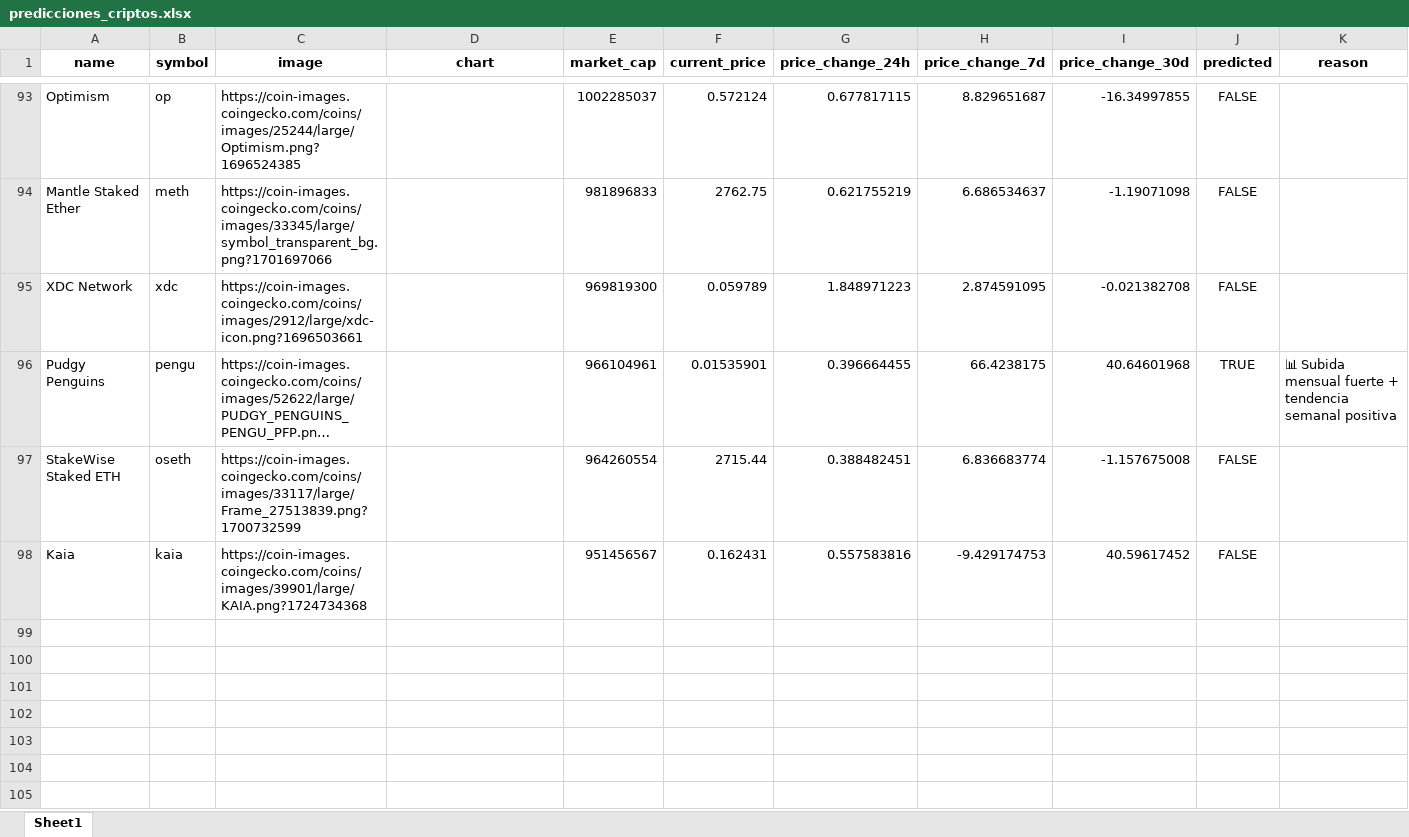
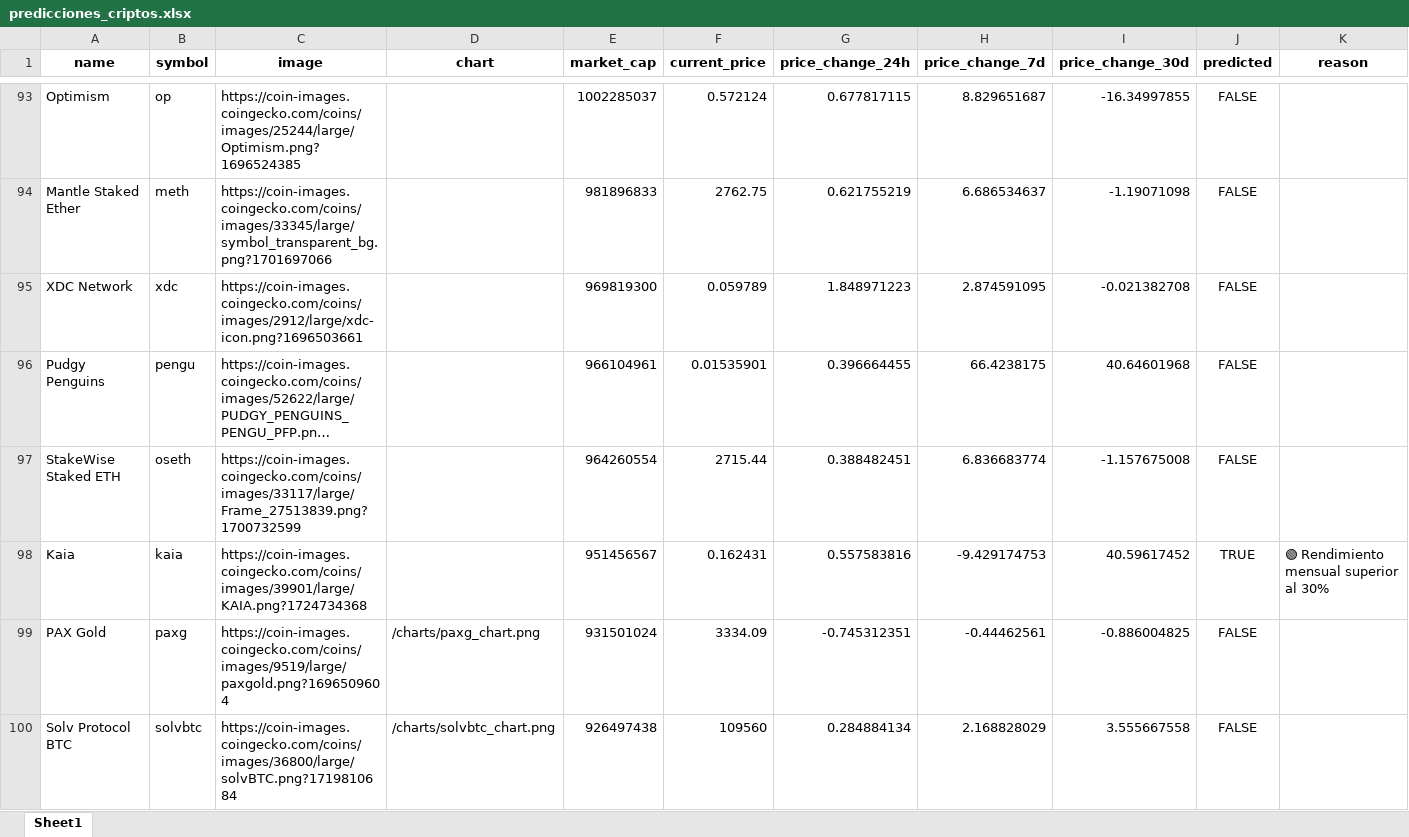
Before and after one commit to SebSRVV/crypto-red, an Excel workbook: data/predicciones_criptos.xlsx, sheet Sheet1, drawn as a sheet; only a part is shown, gaps mark what is left out; long unchanged cells end in …; values as stored, in another font and other column widths than the file's, no borders; the diff covers the shown part only; the diff names each change by its address in the sheet, - before the commit and + after, or states it on an @@ line.

Commit message:
Agregar nuevos datos de criptomonedas y actualizar predicciones: incluir PAX Gold, Solv Protocol BTC, y Aerodrome Finance con sus respectivos gráficos y detalles.

```diff
--- a/data/predicciones_criptos.xlsx (sheet Sheet1)
+++ b/data/predicciones_criptos.xlsx (sheet Sheet1)
-J96 (predicted): TRUE
+J96 (predicted): FALSE
-K96 (reason): 📊 Subida mensual fuerte + tendencia semanal positiva
+K96 (reason): (empty)
-J98 (predicted): FALSE
+J98 (predicted): TRUE
-K98 (reason): (empty)
+K98 (reason): 🟢 Rendimiento mensual superior al 30%
+row 99: PAX Gold | paxg | https://coin-images.coingecko.com/coins/images/9519/large/paxgold.png?1696509604 | /charts/paxg_chart.png | 931501024 | 3334.09 | -0.745312351 | -0.44462561 | -0.886004825 | FALSE
+row 100: Solv Protocol BTC | solvbtc | https://coin-images.coingecko.com/coins/images/36800/large/solvBTC.png?1719810684 | /charts/solvbtc_chart.png | 926497438 | 109560 | 0.284884134 | 2.168828029 | 3.555667558 | FALSE
```
Also changed, not shown: 46 added rows and 2 edited cells elsewhere in this sheet, 10 other files.
